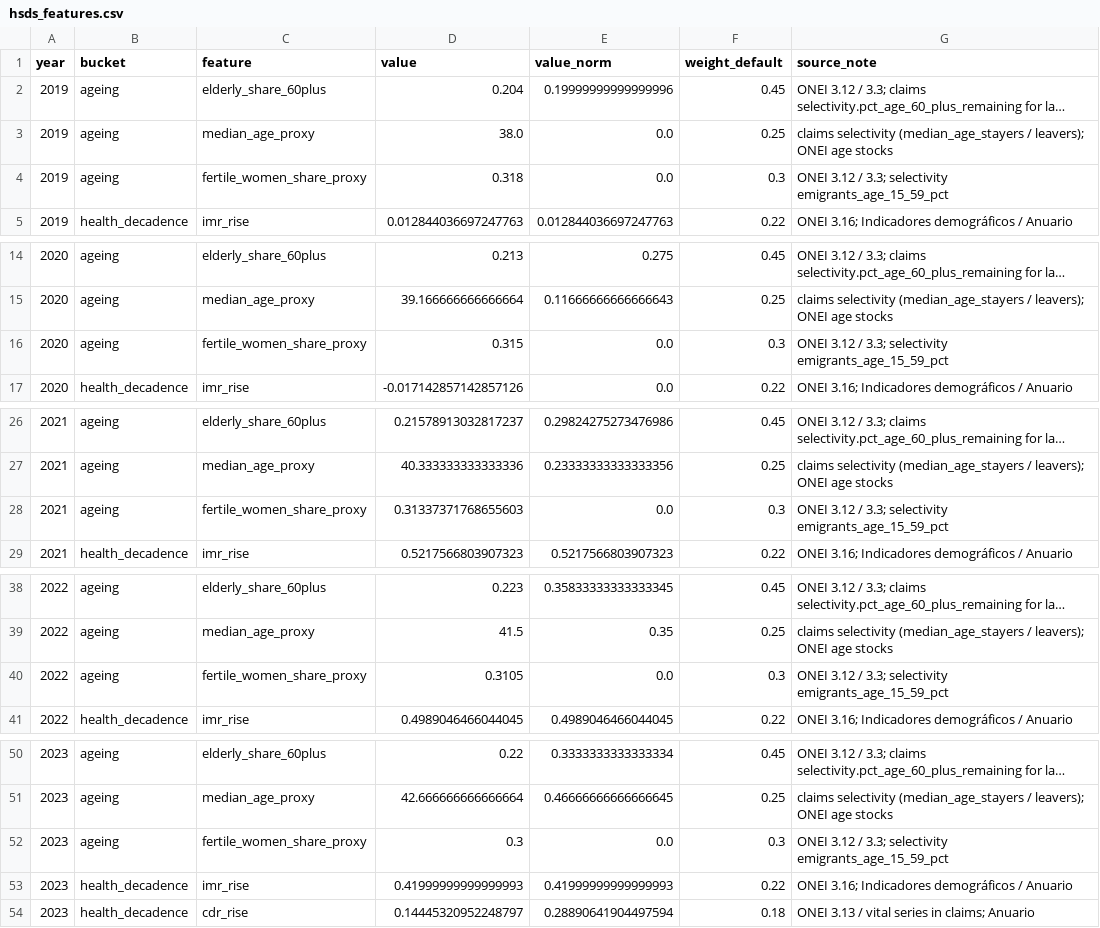
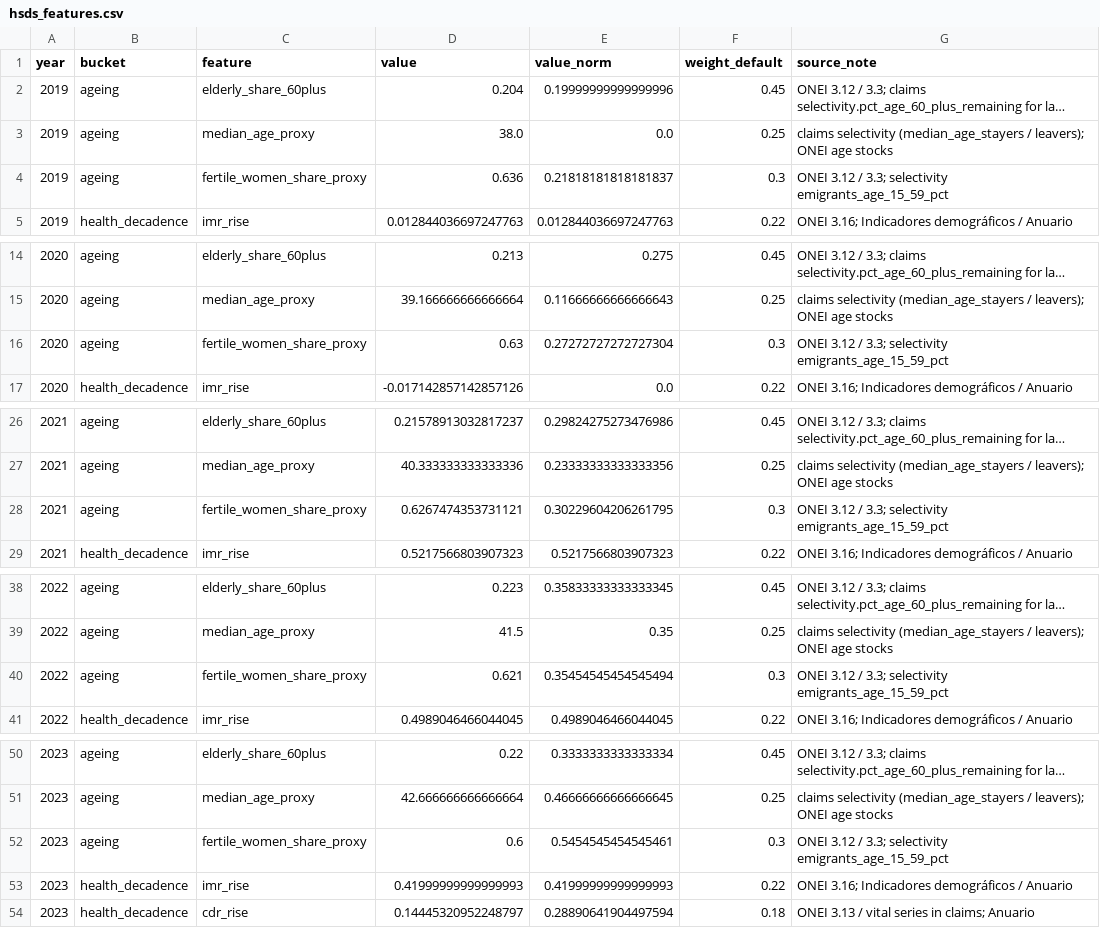
Before and after one commit to ypriverol/cubascience, a CSV file: demographics/data/hsds_features.csv, drawn as a sheet; only a part is shown, gaps mark what is left out; long unchanged cells end in …; the diff covers the shown part only.

```diff
--- a/demographics/data/hsds_features.csv
+++ b/demographics/data/hsds_features.csv
@@ -3,3 +3,3 @@ year,bucket,feature,value,value_norm,weight_default,source_note
 2019,ageing,median_age_proxy,38.0,0.0,0.25,claims selectivity (median_age_stayers / leavers); ONEI age stocks
-2019,ageing,fertile_women_share_proxy,0.318,0.0,0.3,ONEI 3.12 / 3.3; selectivity emigrants_age_15_59_pct
+2019,ageing,fertile_women_share_proxy,0.636,0.21818181818181837,0.3,ONEI 3.12 / 3.3; selectivity emigrants_age_15_59_pct
 2019,health_decadence,imr_rise,0.012844036697247763,0.012844036697247763,0.22,ONEI 3.16; Indicadores demográficos / Anuario
@@ -15,3 +15,3 @@ year,bucket,feature,value,value_norm,weight_default,source_note
 2020,ageing,median_age_proxy,39.166666666666664,0.11666666666666643,0.25,claims selectivity (median_age_stayers / leavers); ONEI age stocks
-2020,ageing,fertile_women_share_proxy,0.315,0.0,0.3,ONEI 3.12 / 3.3; selectivity emigrants_age_15_59_pct
+2020,ageing,fertile_women_share_proxy,0.63,0.27272727272727304,0.3,ONEI 3.12 / 3.3; selectivity emigrants_age_15_59_pct
 2020,health_decadence,imr_rise,-0.017142857142857126,0.0,0.22,ONEI 3.16; Indicadores demográficos / Anuario
@@ -27,3 +27,3 @@ year,bucket,feature,value,value_norm,weight_default,source_note
 2021,ageing,median_age_proxy,40.333333333333336,0.23333333333333356,0.25,claims selectivity (median_age_stayers / leavers); ONEI age stocks
-2021,ageing,fertile_women_share_proxy,0.31337371768655603,0.0,0.3,ONEI 3.12 / 3.3; selectivity emigrants_age_15_59_pct
+2021,ageing,fertile_women_share_proxy,0.6267474353731121,0.30229604206261795,0.3,ONEI 3.12 / 3.3; selectivity emigrants_age_15_59_pct
 2021,health_decadence,imr_rise,0.5217566803907323,0.5217566803907323,0.22,ONEI 3.16; Indicadores demográficos / Anuario
@@ -39,3 +39,3 @@ year,bucket,feature,value,value_norm,weight_default,source_note
 2022,ageing,median_age_proxy,41.5,0.35,0.25,claims selectivity (median_age_stayers / leavers); ONEI age stocks
-2022,ageing,fertile_women_share_proxy,0.3105,0.0,0.3,ONEI 3.12 / 3.3; selectivity emigrants_age_15_59_pct
+2022,ageing,fertile_women_share_proxy,0.621,0.35454545454545494,0.3,ONEI 3.12 / 3.3; selectivity emigrants_age_15_59_pct
 2022,health_decadence,imr_rise,0.4989046466044045,0.4989046466044045,0.22,ONEI 3.16; Indicadores demográficos / Anuario
@@ -51,3 +51,3 @@ year,bucket,feature,value,value_norm,weight_default,source_note
 2023,ageing,median_age_proxy,42.666666666666664,0.46666666666666645,0.25,claims selectivity (median_age_stayers / leavers); ONEI age stocks
-2023,ageing,fertile_women_share_proxy,0.3,0.0,0.3,ONEI 3.12 / 3.3; selectivity emigrants_age_15_59_pct
+2023,ageing,fertile_women_share_proxy,0.6,0.5454545454545461,0.3,ONEI 3.12 / 3.3; selectivity emigrants_age_15_59_pct
 2023,health_decadence,imr_rise,0.41999999999999993,0.41999999999999993,0.22,ONEI 3.16; Indicadores demográficos / Anuario
```
Also changed, not shown: 4 edited cells elsewhere in this file, 1 other file.
